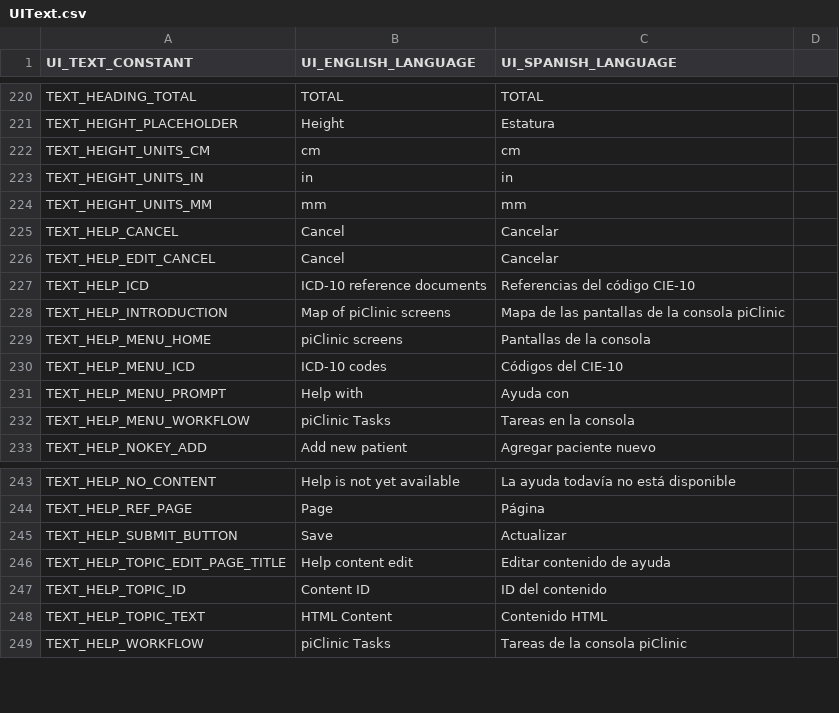
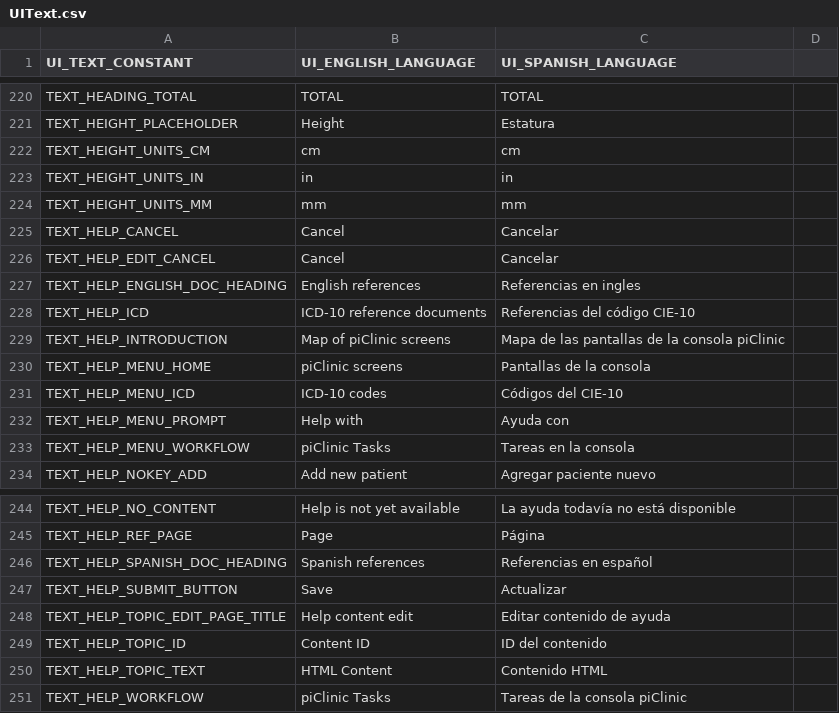
Before and after one commit to docsbydesign/piClinic, a CSV file: uitext/UIText.csv, drawn as a sheet; only a part is shown, gaps mark what is left out; the diff names each change by its address in the sheet, - before the commit and + after, or states it on an @@ line.

Commit message:
Add localized strings to Reference table headers

```diff
--- a/uitext/UIText.csv
+++ b/uitext/UIText.csv
+row 227: TEXT_HELP_ENGLISH_DOC_HEADING | English references | Referencias en ingles
+row 246: TEXT_HELP_SPANISH_DOC_HEADING | Spanish references | Referencias en español
```
Also changed, not shown: 2 other files.
